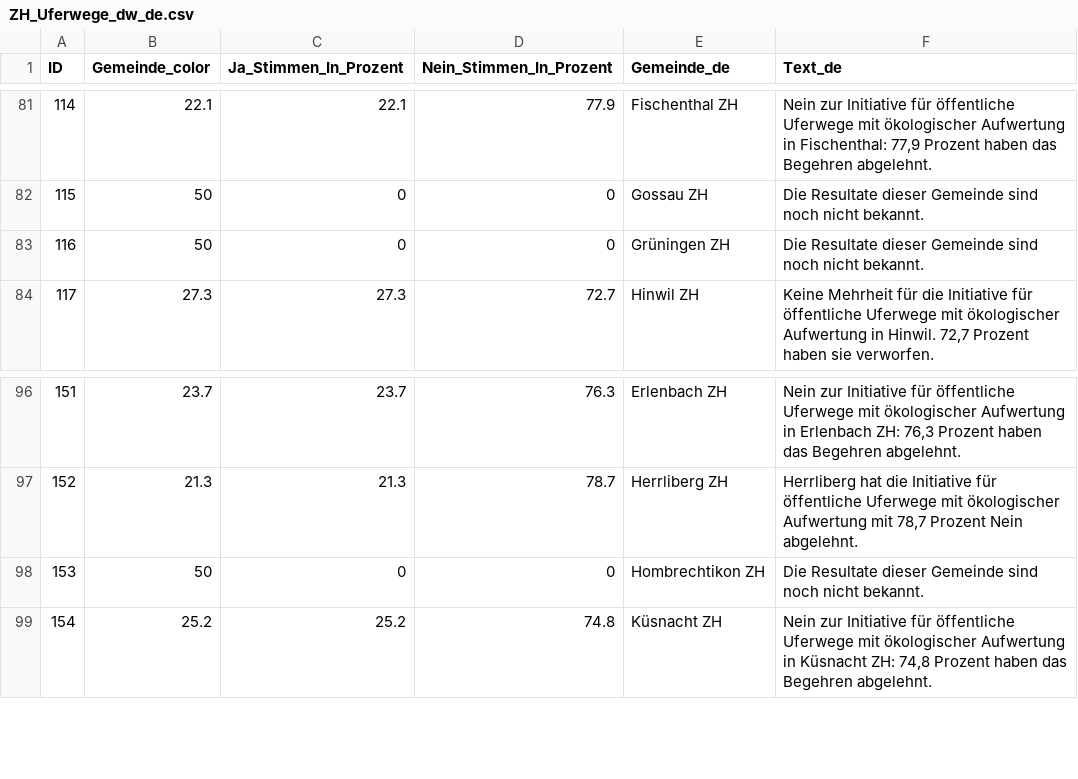
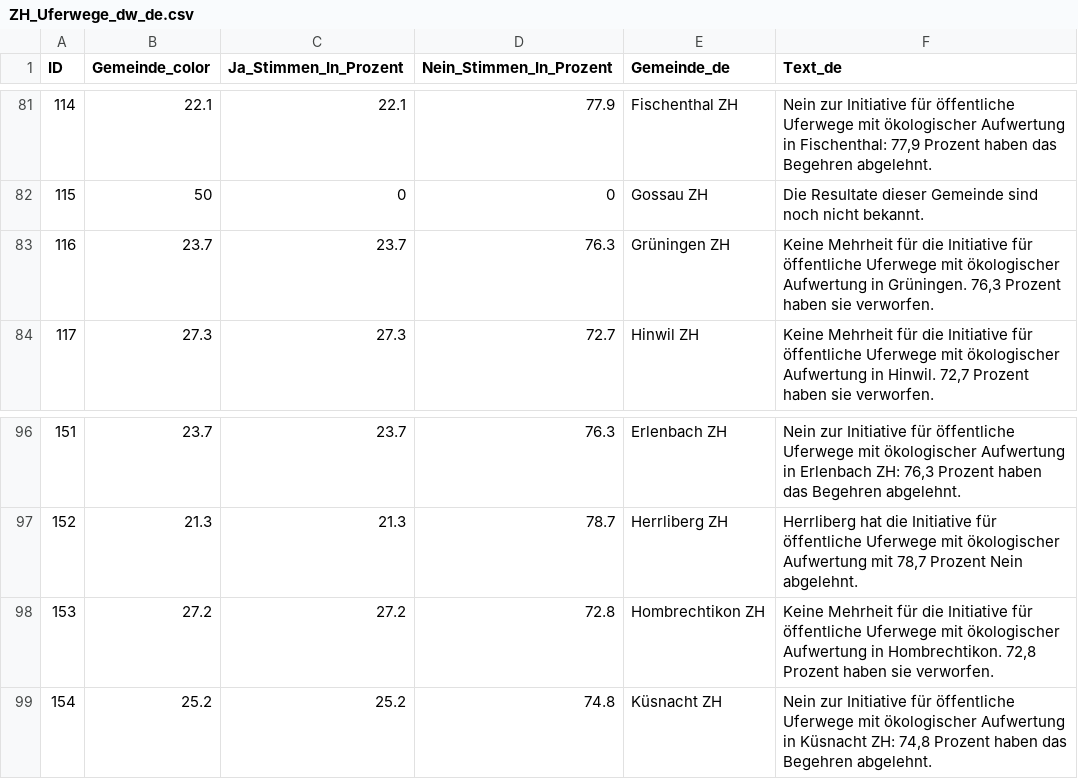
Before and after one commit to awp-finanznachrichten/lena_maerz2024, a CSV file: Output_Cantons/ZH_Uferwege_dw_de.csv, drawn as a sheet; only a part is shown, gaps mark what is left out.

```diff
--- a/Output_Cantons/ZH_Uferwege_dw_de.csv
+++ b/Output_Cantons/ZH_Uferwege_dw_de.csv
@@ -82,3 +82,3 @@
 115,50,0,0,"Gossau ZH","Die Resultate dieser Gemeinde sind noch nicht bekannt."
-116,50,0,0,"Grüningen ZH","Die Resultate dieser Gemeinde sind noch nicht bekannt."
+116,23.7,23.7,76.3,"Grüningen ZH","Keine Mehrheit für die Initiative für öffentliche Uferwege mit ökologischer Aufwertung in Grüningen. 76,3 Prozent haben sie verworfen."
 117,27.3,27.3,72.7,"Hinwil ZH","Keine Mehrheit für die Initiative für öffentliche Uferwege mit ökologischer Aufwertung in Hinwil. 72,7 Prozent haben sie verworfen."
@@ -97,3 +97,3 @@
 152,21.3,21.3,78.7,"Herrliberg ZH","Herrliberg hat die Initiative für öffentliche Uferwege mit ökologischer Aufwertung mit 78,7 Prozent Nein abgelehnt."
-153,50,0,0,"Hombrechtikon ZH","Die Resultate dieser Gemeinde sind noch nicht bekannt."
+153,27.2,27.2,72.8,"Hombrechtikon ZH","Keine Mehrheit für die Initiative für öffentliche Uferwege mit ökologischer Aufwertung in Hombrechtikon. 72,8 Prozent haben sie verworfen."
 154,25.2,25.2,74.8,"Küsnacht ZH","Nein zur Initiative für öffentliche Uferwege mit ökologischer Aufwertung in Küsnacht ZH: 74,8 Prozent haben das Begehren abgelehnt."
```
Also changed, not shown: Output_Cantons/ZH_Anti_Chaoten_dw_de.csv, Output_Cantons/ZH_Flughafen_dw_de.csv, 25 other files.
